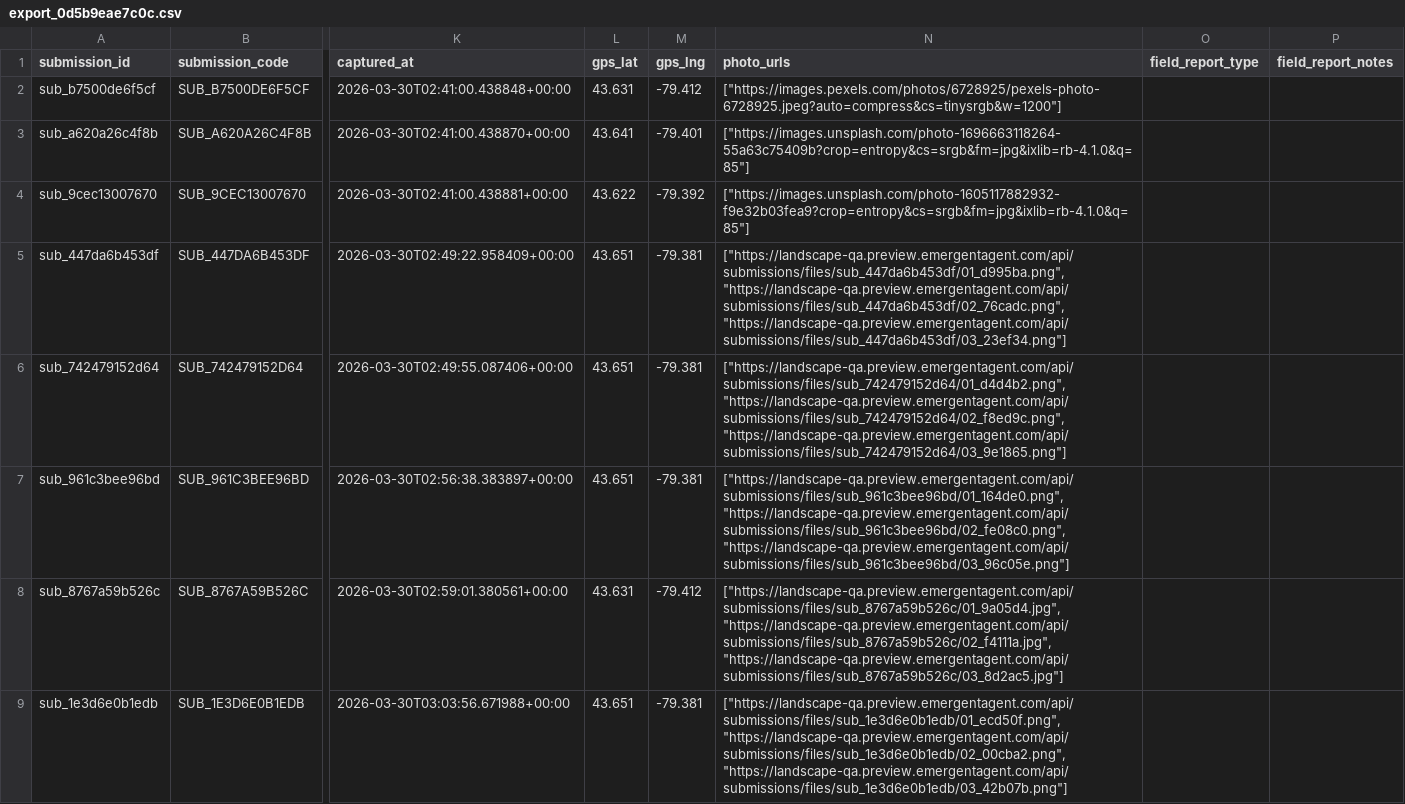
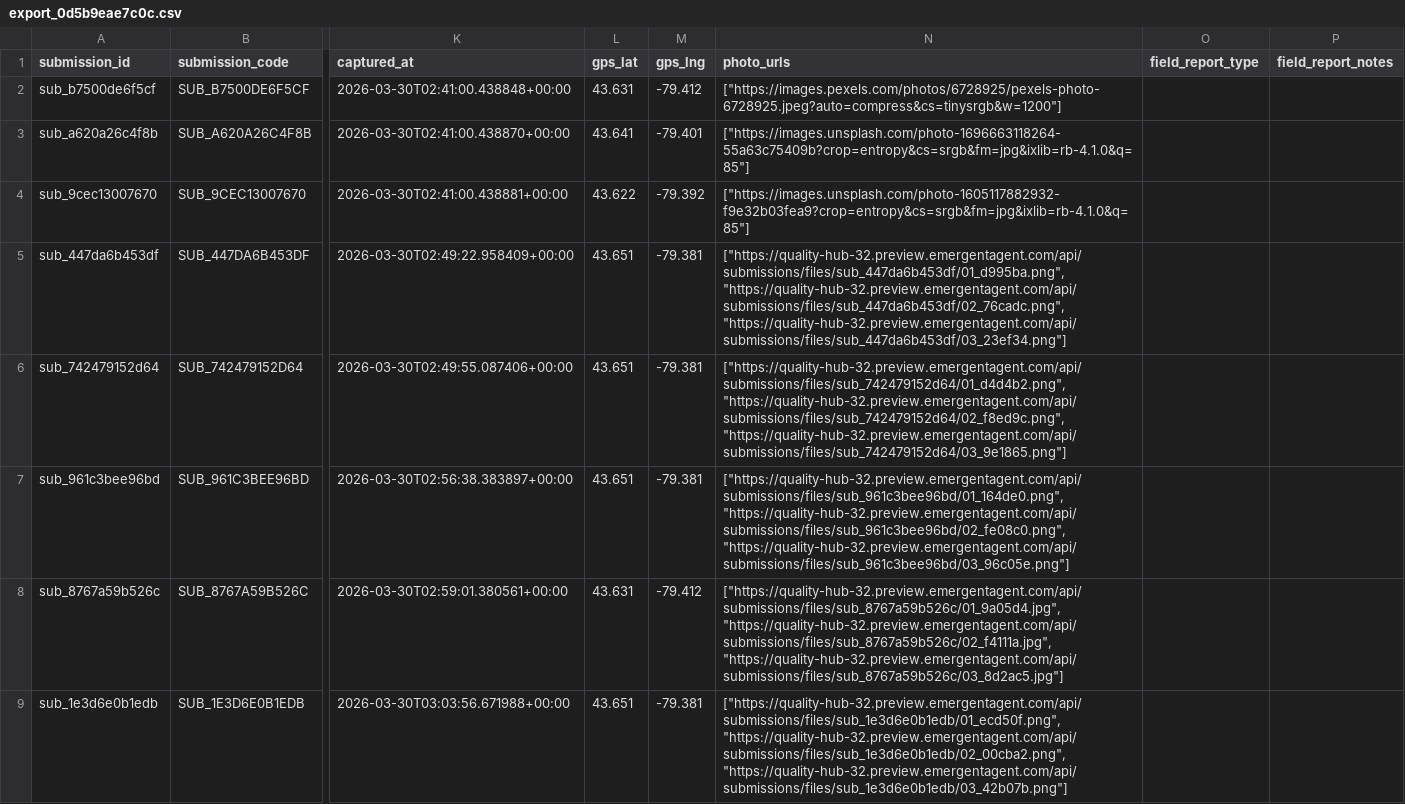
Before and after one commit to franpietrowski-lgtm/Sarver_Qa_System_ver1, a CSV file: data/exports/export_0d5b9eae7c0c.csv, drawn as a sheet; only a part is shown, gaps mark what is left out; the diff covers the shown part only; the diff names each change by its address in the sheet, - before the commit and + after, or states it on an @@ line.

```diff
--- a/data/exports/export_0d5b9eae7c0c.csv
+++ b/data/exports/export_0d5b9eae7c0c.csv
-N5 (photo_urls): ["https://landscape-qa.preview.emergentagent.com/api/submissions/files/sub_447da6b453df/01_d995ba.png", "https://landscape-qa.preview.emergentagent.com/api/submissions/files/sub_447da6b453df/02_76cadc.png", "https://landscape-qa.preview.emergentagent.com/api/submissions/files/sub_447da6b453df/03_23ef34.png"]
+N5 (photo_urls): ["https://quality-hub-32.preview.emergentagent.com/api/submissions/files/sub_447da6b453df/01_d995ba.png", "https://quality-hub-32.preview.emergentagent.com/api/submissions/files/sub_447da6b453df/02_76cadc.png", "https://quality-hub-32.preview.emergentagent.com/api/submissions/files/sub_447da6b453df/03_23ef34.png"]
-N6 (photo_urls): ["https://landscape-qa.preview.emergentagent.com/api/submissions/files/sub_742479152d64/01_d4d4b2.png", "https://landscape-qa.preview.emergentagent.com/api/submissions/files/sub_742479152d64/02_f8ed9c.png", "https://landscape-qa.preview.emergentagent.com/api/submissions/files/sub_742479152d64/03_9e1865.png"]
+N6 (photo_urls): ["https://quality-hub-32.preview.emergentagent.com/api/submissions/files/sub_742479152d64/01_d4d4b2.png", "https://quality-hub-32.preview.emergentagent.com/api/submissions/files/sub_742479152d64/02_f8ed9c.png", "https://quality-hub-32.preview.emergentagent.com/api/submissions/files/sub_742479152d64/03_9e1865.png"]
-N7 (photo_urls): ["https://landscape-qa.preview.emergentagent.com/api/submissions/files/sub_961c3bee96bd/01_164de0.png", "https://landscape-qa.preview.emergentagent.com/api/submissions/files/sub_961c3bee96bd/02_fe08c0.png", "https://landscape-qa.preview.emergentagent.com/api/submissions/files/sub_961c3bee96bd/03_96c05e.png"]
+N7 (photo_urls): ["https://quality-hub-32.preview.emergentagent.com/api/submissions/files/sub_961c3bee96bd/01_164de0.png", "https://quality-hub-32.preview.emergentagent.com/api/submissions/files/sub_961c3bee96bd/02_fe08c0.png", "https://quality-hub-32.preview.emergentagent.com/api/submissions/files/sub_961c3bee96bd/03_96c05e.png"]
-N8 (photo_urls): ["https://landscape-qa.preview.emergentagent.com/api/submissions/files/sub_8767a59b526c/01_9a05d4.jpg", "https://landscape-qa.preview.emergentagent.com/api/submissions/files/sub_8767a59b526c/02_f4111a.jpg", "https://landscape-qa.preview.emergentagent.com/api/submissions/files/sub_8767a59b526c/03_8d2ac5.jpg"]
+N8 (photo_urls): ["https://quality-hub-32.preview.emergentagent.com/api/submissions/files/sub_8767a59b526c/01_9a05d4.jpg", "https://quality-hub-32.preview.emergentagent.com/api/submissions/files/sub_8767a59b526c/02_f4111a.jpg", "https://quality-hub-32.preview.emergentagent.com/api/submissions/files/sub_8767a59b526c/03_8d2ac5.jpg"]
-N9 (photo_urls): ["https://landscape-qa.preview.emergentagent.com/api/submissions/files/sub_1e3d6e0b1edb/01_ecd50f.png", "https://landscape-qa.preview.emergentagent.com/api/submissions/files/sub_1e3d6e0b1edb/02_00cba2.png", "https://landscape-qa.preview.emergentagent.com/api/submissions/files/sub_1e3d6e0b1edb/03_42b07b.png"]
+N9 (photo_urls): ["https://quality-hub-32.preview.emergentagent.com/api/submissions/files/sub_1e3d6e0b1edb/01_ecd50f.png", "https://quality-hub-32.preview.emergentagent.com/api/submissions/files/sub_1e3d6e0b1edb/02_00cba2.png", "https://quality-hub-32.preview.emergentagent.com/api/submissions/files/sub_1e3d6e0b1edb/03_42b07b.png"]
```
Also changed, not shown: 6 edited cells elsewhere in this file, data/exports/export_272f7e3385cf.csv, data/exports/export_3cdcf0784b0e.csv, 53 other files.
